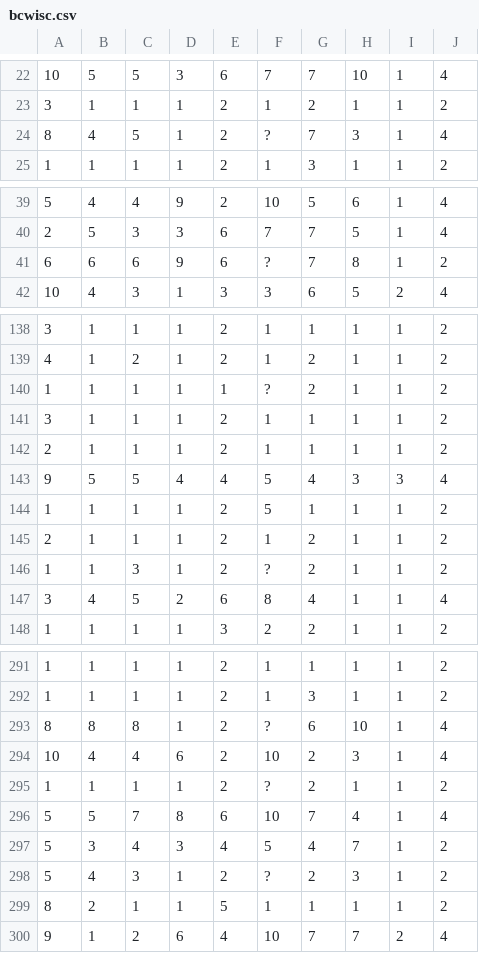
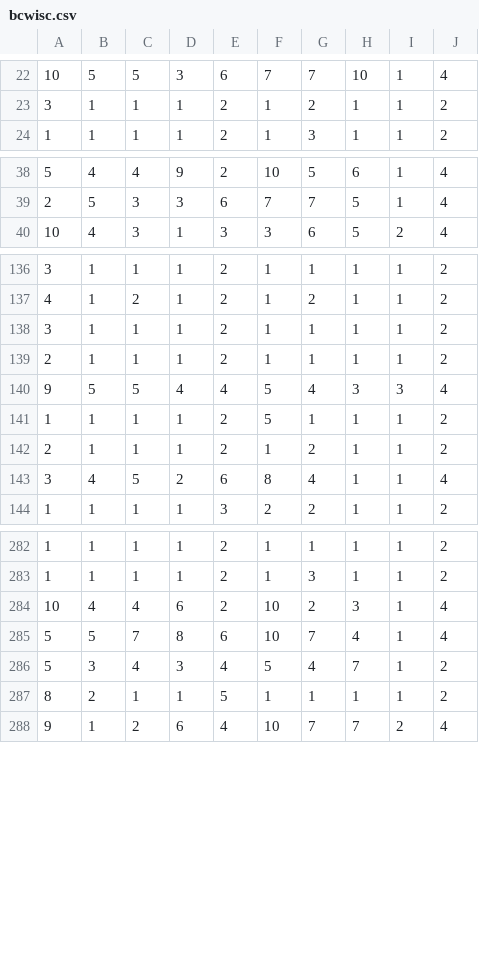
Before and after one commit to adamzuiderveld/CPPGaussianNaiveBayes, a CSV file: bcwisc.csv, drawn as a sheet; only a part is shown, gaps mark what is left out; the diff covers the shown part only; the diff names each change by its address in the sheet, - before the commit and + after, or states it on an @@ line.

Commit message:
Add files via upload
Fixed code, deleted values in csv that were unfulfilled (some values missing in rows...deleted those rows)

```diff
--- a/bcwisc.csv
+++ b/bcwisc.csv
-row 24: 8 | 4 | 5 | 1 | 2 | ? | 7 | 3 | 1 | 4
-row 41: 6 | 6 | 6 | 9 | 6 | ? | 7 | 8 | 1 | 2
-row 140: 1 | 1 | 1 | 1 | 1 | ? | 2 | 1 | 1 | 2
-row 146: 1 | 1 | 3 | 1 | 2 | ? | 2 | 1 | 1 | 2
-row 293: 8 | 8 | 8 | 1 | 2 | ? | 6 | 10 | 1 | 4
-row 295: 1 | 1 | 1 | 1 | 2 | ? | 2 | 1 | 1 | 2
-row 298: 5 | 4 | 3 | 1 | 2 | ? | 2 | 3 | 1 | 2
```
Also changed, not shown: 9 removed rows elsewhere in this file, 1 other file.
